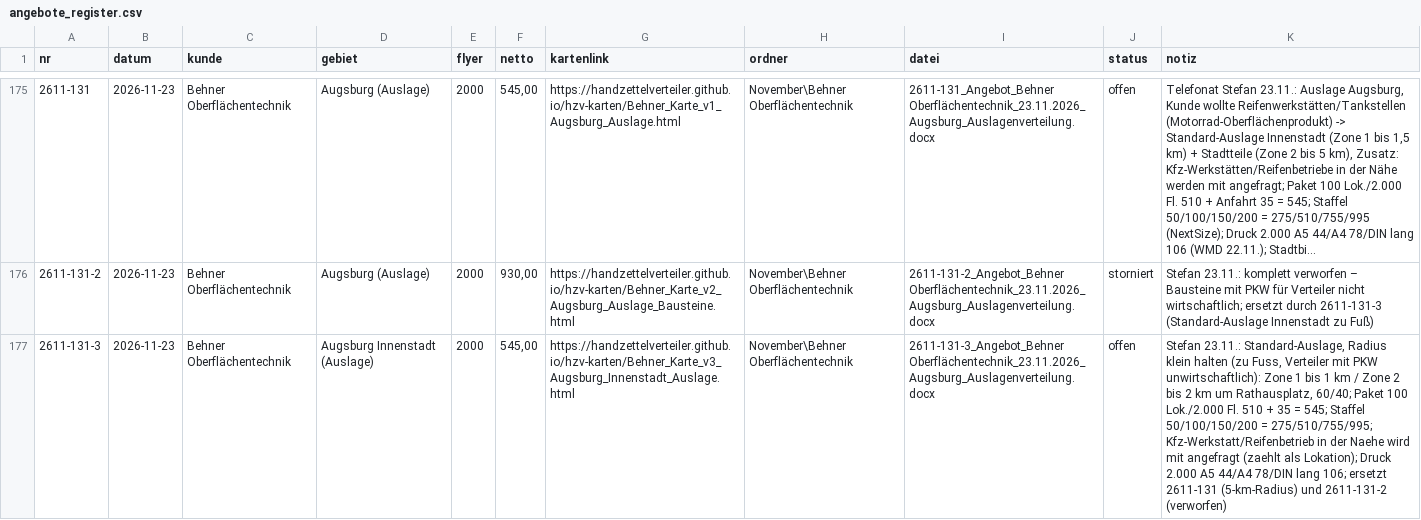
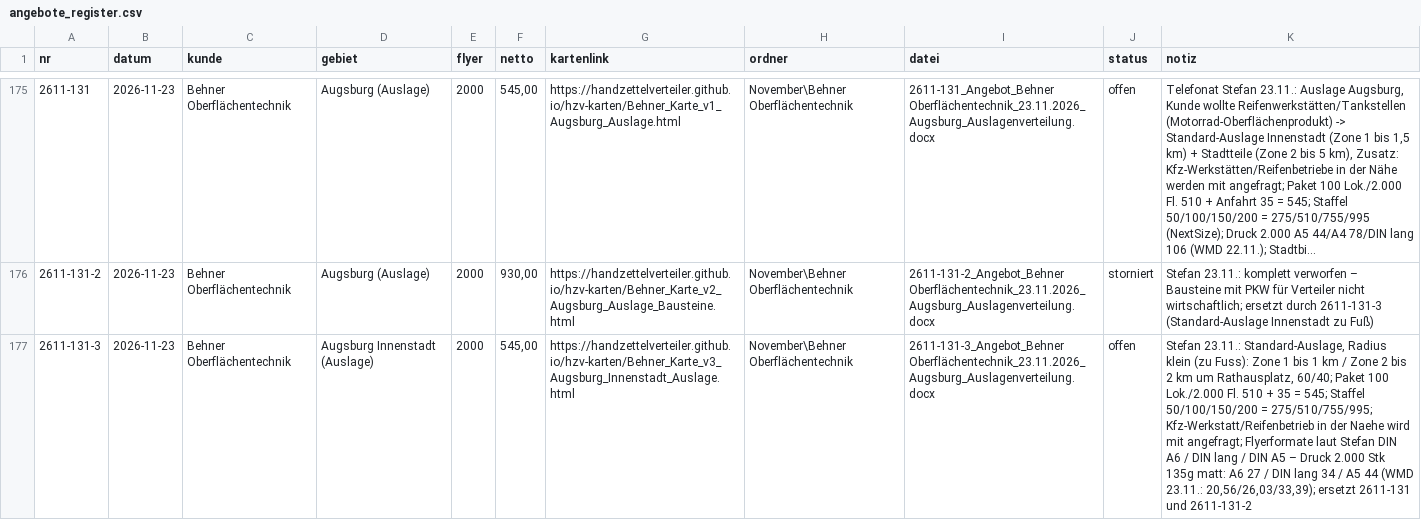
Before and after one commit to handzettelverteiler/hzv-karten, a CSV file: daten/angebote_register.csv, drawn as a sheet; only a part is shown, gaps mark what is left out; long unchanged cells end in …; the diff names each change by its address in the sheet, - before the commit and + after, or states it on an @@ line.

```diff
--- a/daten/angebote_register.csv
+++ b/daten/angebote_register.csv
-K177 (notiz): …Radius klein halten (zu Fuss, Verteiler mit PKW unwirtschaftlich): Zone 1 bis 1 km / Zone 2 bis 2 km um Rathausplatz, 60/40; Paket 100 Lok./2.000 Fl. 510 + 35 = 545; Staffel 50/100/150/200 = 275/510/755/995; Kfz-Werkstatt/Reifenbetrieb in der Naehe wird mit angefragt (zaehlt als Lokation); Druck 2.000 A5 44/A4 78/DIN lang 106; ersetzt 2611-131 (5-km-Radius) und 2611-131-2 (verworfen)
+K177 (notiz): …Radius klein (zu Fuss): Zone 1 bis 1 km / Zone 2 bis 2 km um Rathausplatz, 60/40; Paket 100 Lok./2.000 Fl. 510 + 35 = 545; Staffel 50/100/150/200 = 275/510/755/995; Kfz-Werkstatt/Reifenbetrieb in der Naehe wird mit angefragt; Flyerformate laut Stefan DIN A6 / DIN lang / DIN A5 – Druck 2.000 Stk 135g matt: A6 27 / DIN lang 34 / A5 44 (WMD 23.11.: 20,56/26,03/33,39); ersetzt 2611-131 und 2611-131-2
```
